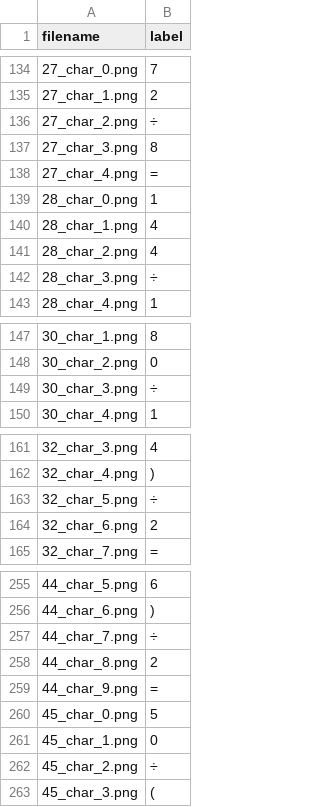
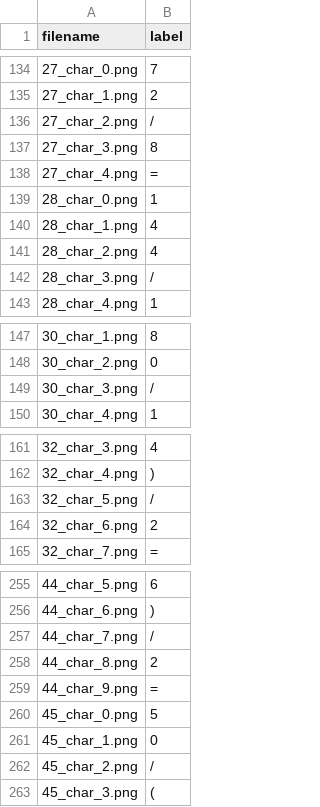
Before and after one commit to Downquark7/MISS, a CSV file: labels.csv, drawn as a sheet; only a part is shown, gaps mark what is left out; the diff covers the shown part only.

Commit message:
fix some labels

```diff
--- a/labels.csv
+++ b/labels.csv
@@ -135,3 +135,3 @@ filename,label
 27_char_1.png,2
-27_char_2.png,÷
+27_char_2.png,/
 27_char_3.png,8
@@ -141,3 +141,3 @@ filename,label
 28_char_2.png,4
-28_char_3.png,÷
+28_char_3.png,/
 28_char_4.png,1
@@ -148,3 +148,3 @@ filename,label
 30_char_2.png,0
-30_char_3.png,÷
+30_char_3.png,/
 30_char_4.png,1
@@ -162,3 +162,3 @@ filename,label
 32_char_4.png,)
-32_char_5.png,÷
+32_char_5.png,/
 32_char_6.png,2
@@ -256,3 +256,3 @@ filename,label
 44_char_6.png,)
-44_char_7.png,÷
+44_char_7.png,/
 44_char_8.png,2
@@ -261,3 +261,3 @@ filename,label
 45_char_1.png,0
-45_char_2.png,÷
+45_char_2.png,/
 45_char_3.png,(
```
Also changed, not shown: 5 edited cells elsewhere in this file.
